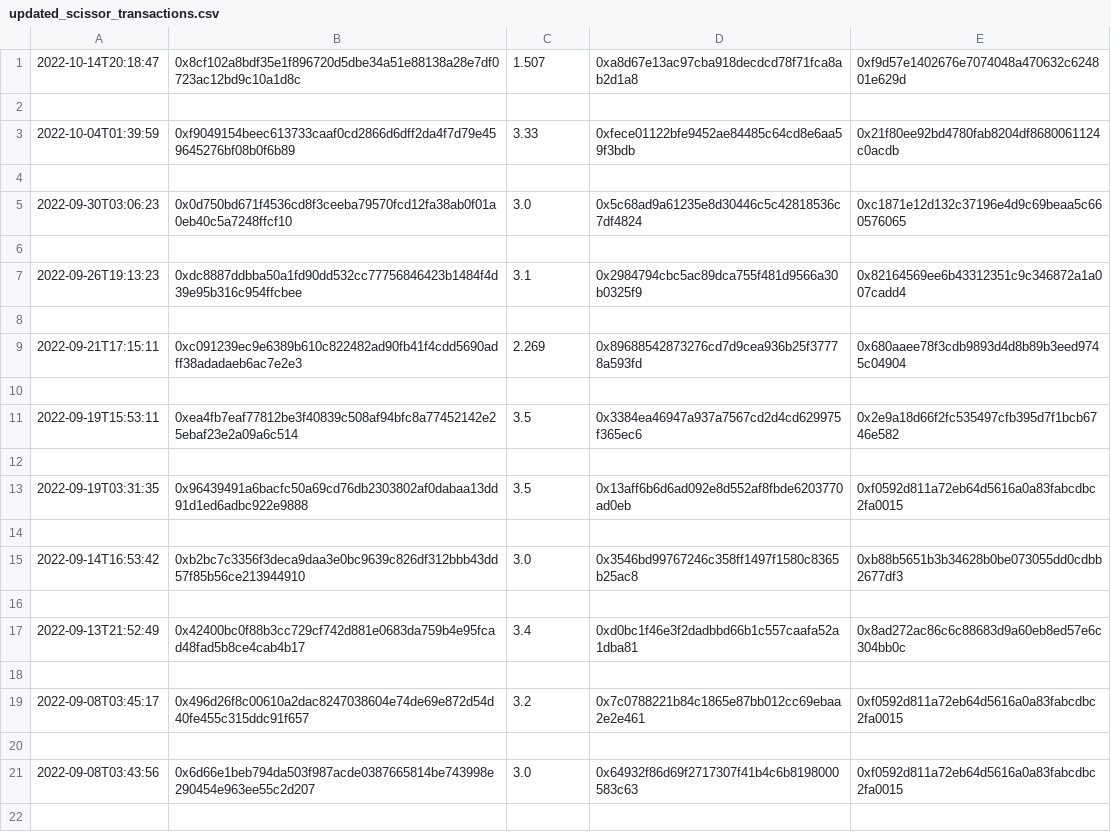
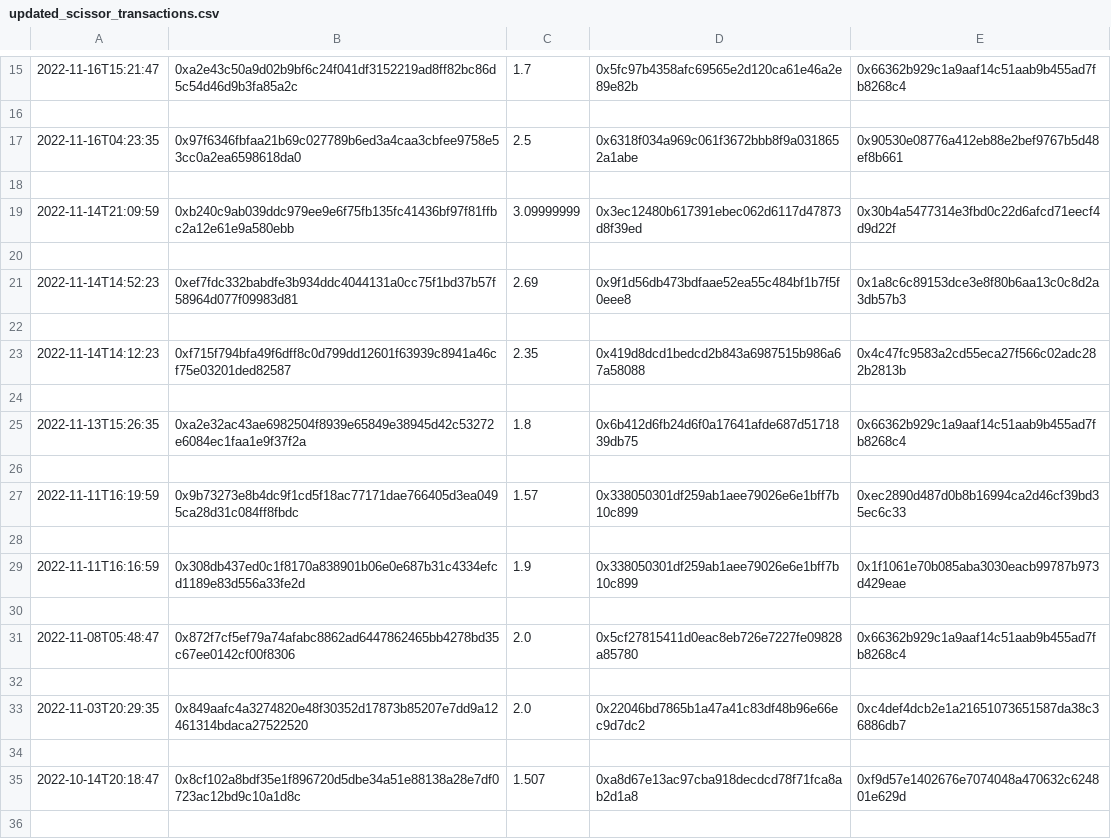
Before and after one commit to Kdot729/Plotly-Data-Visualization, a CSV file: csv/updated_scissor_transactions.csv, drawn as a sheet; only a part is shown, gaps mark what is left out; the shorter side is filled out with more unchanged rows; the diff covers the shown part only.

```diff
--- a/csv/updated_scissor_transactions.csv
+++ b/csv/updated_scissor_transactions.csv
@@ -1 +15,21 @@
+2022-11-16T15:21:47,0xa2e43c50a9d02b9bf6c24f041df3152219ad8ff82bc86d5c54d46d9b3fa85a2c,1.7,0x5fc97b4358afc69565e2d120ca61e46a2e89e82b,0x66362b929c1a9aaf14c51aab9b455ad7fb8268c4
+
+2022-11-16T04:23:35,0x97f6346fbfaa21b69c027789b6ed3a4caa3cbfee9758e53cc0a2ea6598618da0,2.5,0x6318f034a969c061f3672bbb8f9a0318652a1abe,0x90530e08776a412eb88e2bef9767b5d48ef8b661
+
+2022-11-14T21:09:59,0xb240c9ab039ddc979ee9e6f75fb135fc41436bf97f81ffbc2a12e61e9a580ebb,3.09999999,0x3ec12480b617391ebec062d6117d47873d8f39ed,0x30b4a5477314e3fbd0c22d6afcd71eecf4d9d22f
+
+2022-11-14T14:52:23,0xef7fdc332babdfe3b934ddc4044131a0cc75f1bd37b57f58964d077f09983d81,2.69,0x9f1d56db473bdfaae52ea55c484bf1b7f5f0eee8,0x1a8c6c89153dce3e8f80b6aa13c0c8d2a3db57b3
+
+2022-11-14T14:12:23,0xf715f794bfa49f6dff8c0d799dd12601f63939c8941a46cf75e03201ded82587,2.35,0x419d8dcd1bedcd2b843a6987515b986a67a58088,0x4c47fc9583a2cd55eca27f566c02adc282b2813b
+
+2022-11-13T15:26:35,0xa2e32ac43ae6982504f8939e65849e38945d42c53272e6084ec1faa1e9f37f2a,1.8,0x6b412d6fb24d6f0a17641afde687d5171839db75,0x66362b929c1a9aaf14c51aab9b455ad7fb8268c4
+
+2022-11-11T16:19:59,0x9b73273e8b4dc9f1cd5f18ac77171dae766405d3ea0495ca28d31c084ff8fbdc,1.57,0x338050301df259ab1aee79026e6e1bff7b10c899,0xec2890d487d0b8b16994ca2d46cf39bd35ec6c33
+
+2022-11-11T16:16:59,0x308db437ed0c1f8170a838901b06e0e687b31c4334efcd1189e83d556a33fe2d,1.9,0x338050301df259ab1aee79026e6e1bff7b10c899,0x1f1061e70b085aba3030eacb99787b973d429eae
+
+2022-11-08T05:48:47,0x872f7cf5ef79a74afabc8862ad6447862465bb4278bd35c67ee0142cf00f8306,2.0,0x5cf27815411d0eac8eb726e7227fe09828a85780,0x66362b929c1a9aaf14c51aab9b455ad7fb8268c4
+
+2022-11-03T20:29:35,0x849aafc4a3274820e48f30352d17873b85207e7dd9a12461314bdaca27522520,2.0,0x22046bd7865b1a47a41c83df48b96e66ec9d7dc2,0xc4def4dcb2e1a21651073651587da38c36886db7
+
 2022-10-14T20:18:47,0x8cf102a8bdf35e1f896720d5dbe34a51e88138a28e7df0723ac12bd9c10a1d8c,1.507,0xa8d67e13ac97cba918decdcd78f71fca8ab2d1a8,0xf9d57e1402676e7074048a470632c624801e629d
```
Also changed, not shown: 14 added rows elsewhere in this file, 2 other files.
